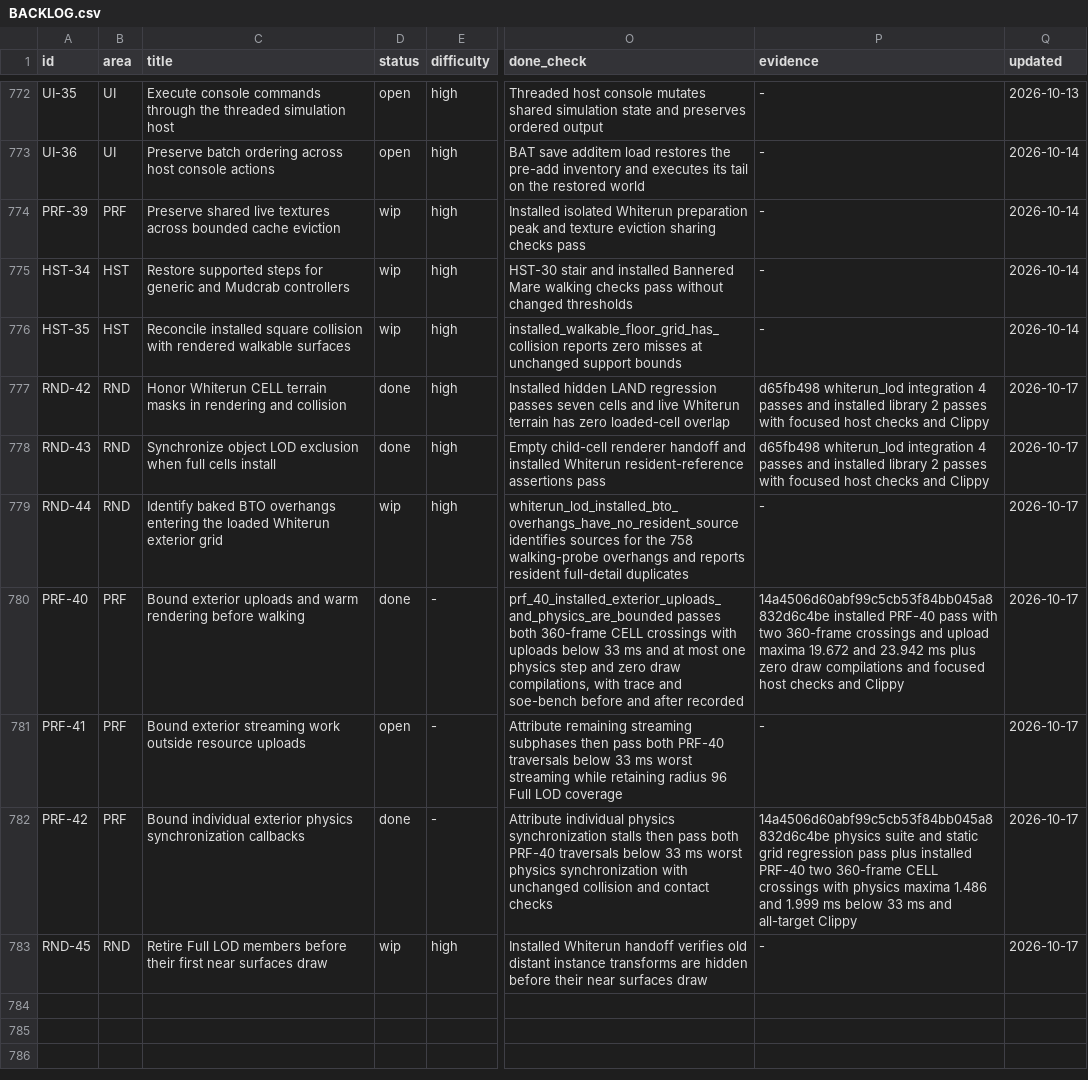
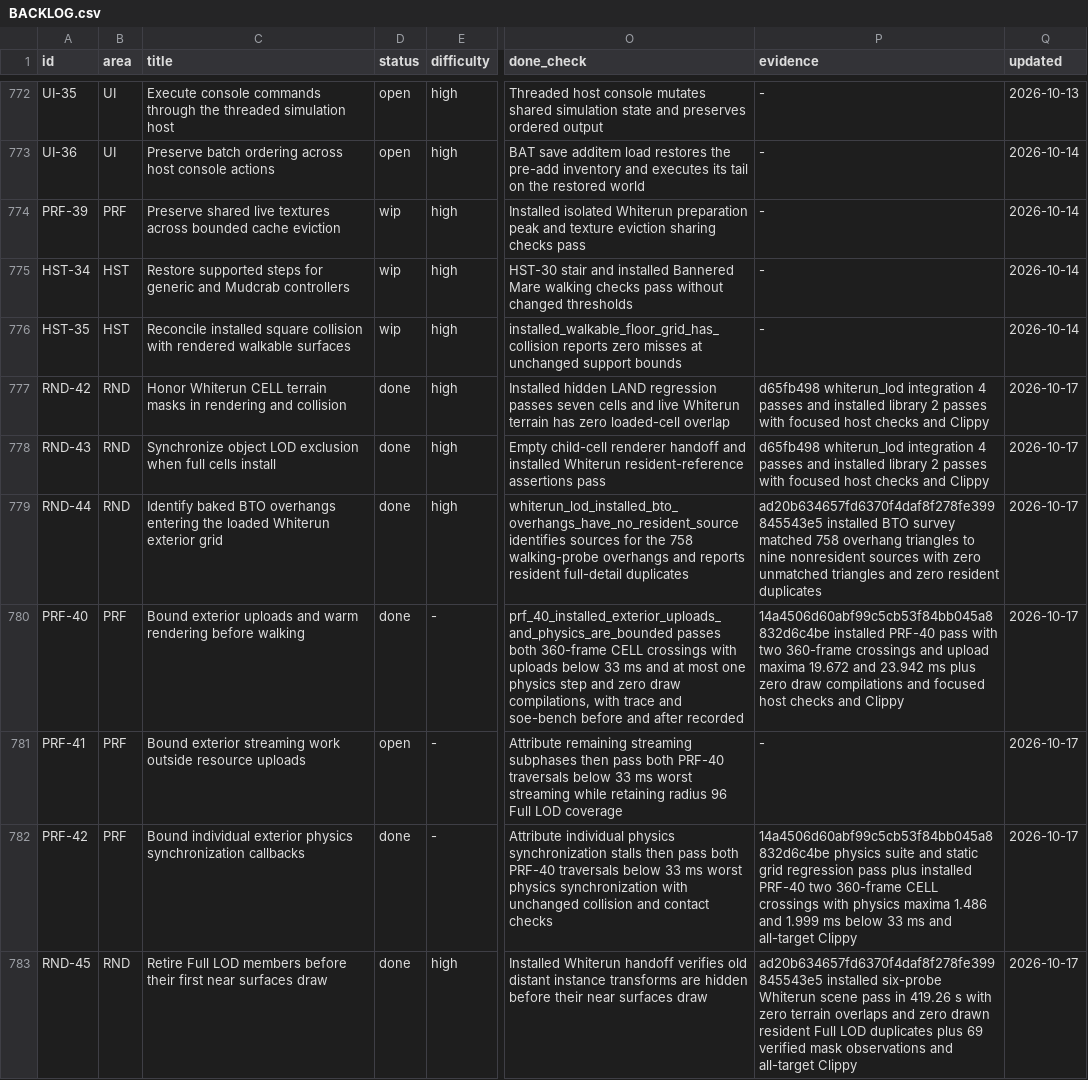
Before and after one commit to earthbone/earthbone-engine, a CSV file: BACKLOG.csv, drawn as a sheet; only a part is shown, gaps mark what is left out; the diff names each change by its address in the sheet, - before the commit and + after, or states it on an @@ line.

Commit message:
Record Whiterun LOD handoff and combined exterior verification

```diff
--- a/BACKLOG.csv
+++ b/BACKLOG.csv
-D779 (status): wip
+D779 (status): done
-P779 (evidence): -
+P779 (evidence): ad20b634657fd6370f4daf8f278fe399845543e5 installed BTO survey matched 758 overhang triangles to nine nonresident sources with zero unmatched triangles and zero resident duplicates
-D783 (status): wip
+D783 (status): done
-P783 (evidence): -
+P783 (evidence): ad20b634657fd6370f4daf8f278fe399845543e5 installed six-probe Whiterun scene pass in 419.26 s with zero terrain overlaps and zero drawn resident Full LOD duplicates plus 69 verified mask observations and all-target Clippy
```
Also changed, not shown: 3 other files.
